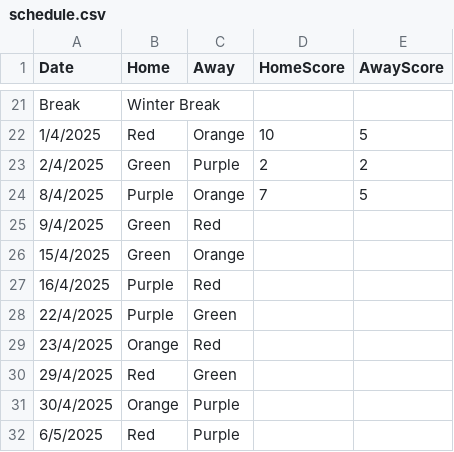
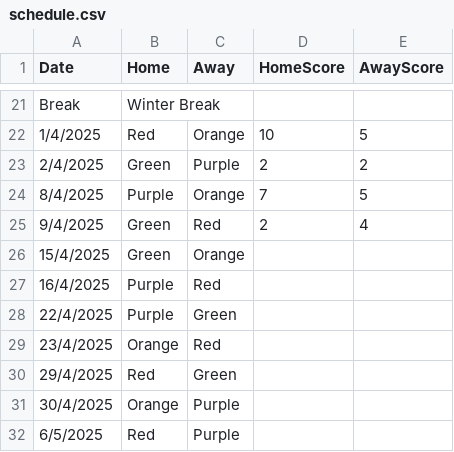
Before and after one commit to goddard-soccer/goddard-soccer.github.io, a CSV file: _data/schedule.csv, drawn as a sheet; only a part is shown, gaps mark what is left out.

Commit message:
updates

```diff
--- a/_data/schedule.csv
+++ b/_data/schedule.csv
@@ -24,3 +24,3 @@ Break,Winter Break
 8/4/2025,Purple,Orange,7,5
-9/4/2025,Green,Red,
+9/4/2025,Green,Red,2,4
 15/4/2025,Green,Orange,
```
